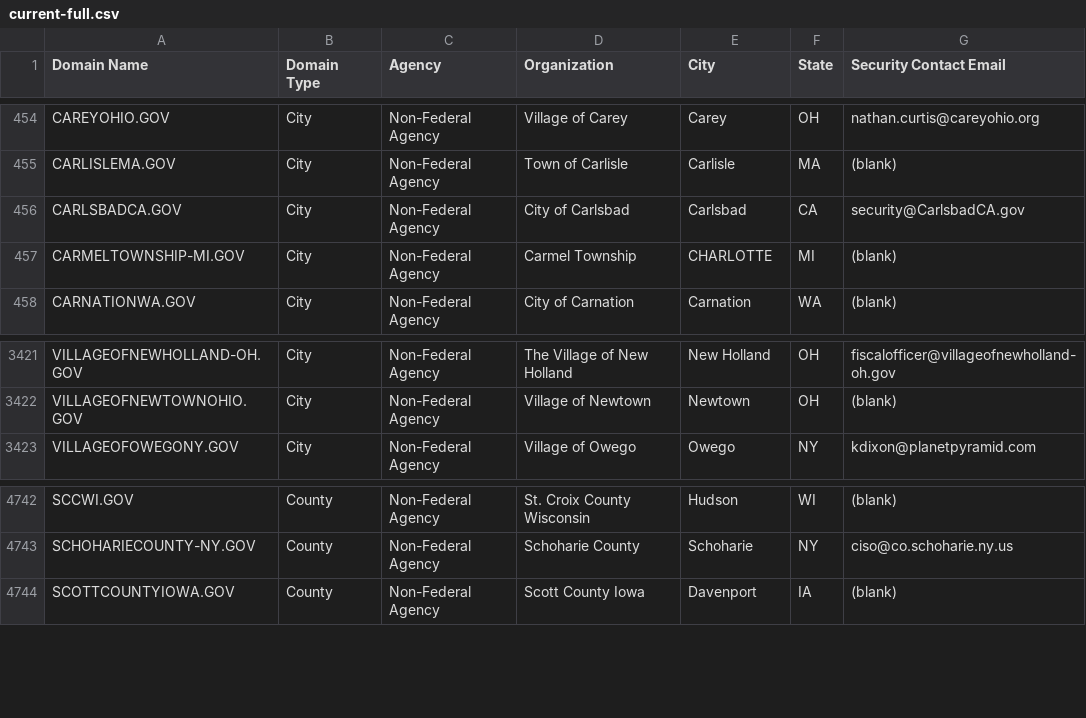
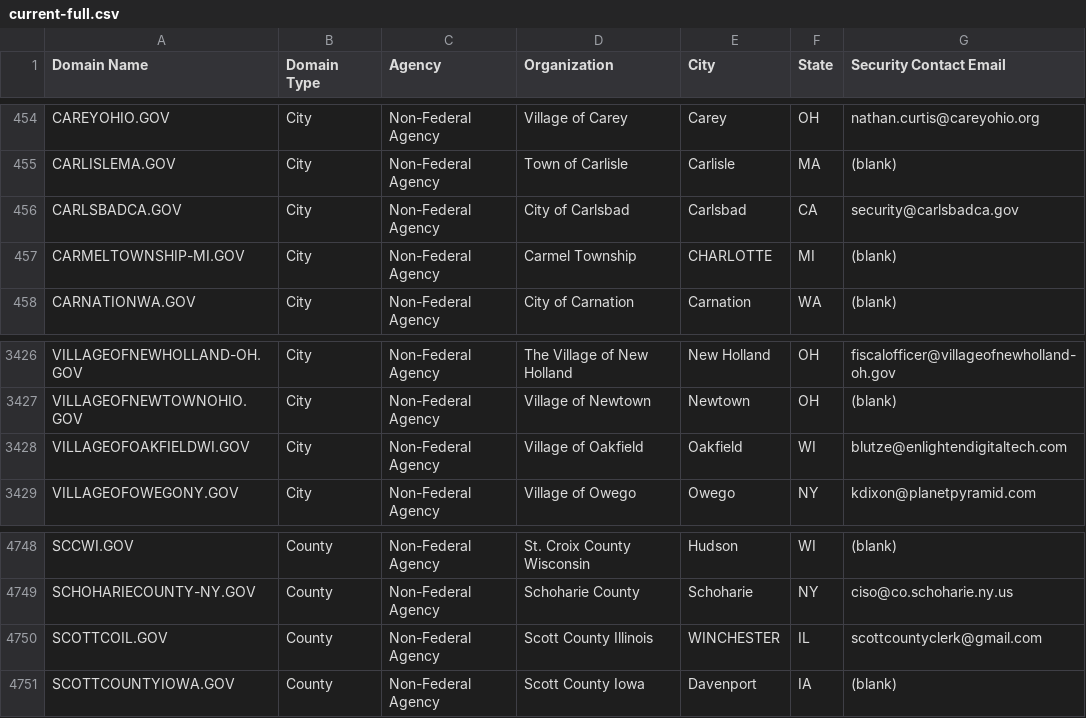
Before and after one commit to cisagov/dotgov-data, a CSV file: current-full.csv, drawn as a sheet; only a part is shown, gaps mark what is left out; the diff covers the shown part only.

```diff
--- a/current-full.csv
+++ b/current-full.csv
@@ -455,3 +455,3 @@ CAREYOHIO.GOV,City,Non-Federal Agency,Village of Carey ,Carey,OH,nathan.curtis@c
 CARLISLEMA.GOV,City,Non-Federal Agency,Town of Carlisle,Carlisle,MA,(blank)
-CARLSBADCA.GOV,City,Non-Federal Agency,City of Carlsbad,Carlsbad,CA,security@CarlsbadCA.gov
+CARLSBADCA.GOV,City,Non-Federal Agency,City of Carlsbad,Carlsbad,CA,security@carlsbadca.gov
 CARMELTOWNSHIP-MI.GOV,City,Non-Federal Agency,Carmel Township,CHARLOTTE,MI,(blank)
@@ -3422,2 +3427,3 @@ VILLAGEOFNEWHOLLAND-OH.GOV,City,Non-Federal Agency,The Village of New Holland,Ne
 VILLAGEOFNEWTOWNOHIO.GOV,City,Non-Federal Agency,Village of Newtown,Newtown,OH,(blank)
+VILLAGEOFOAKFIELDWI.GOV,City,Non-Federal Agency,Village of Oakfield,Oakfield,WI,blutze@enlightendigitaltech.com
 VILLAGEOFOWEGONY.GOV,City,Non-Federal Agency,Village of Owego,Owego,NY,kdixon@planetpyramid.com
@@ -4743,2 +4749,3 @@ SCCWI.GOV,County,Non-Federal Agency,St. Croix County Wisconsin,Hudson,WI,(blank)
 SCHOHARIECOUNTY-NY.GOV,County,Non-Federal Agency,Schoharie County,Schoharie,NY,ciso@co.schoharie.ny.us
+SCOTTCOIL.GOV,County,Non-Federal Agency,Scott County Illinois,WINCHESTER,IL,scottcountyclerk@gmail.com
 SCOTTCOUNTYIOWA.GOV,County,Non-Federal Agency,Scott County Iowa,Davenport,IA,(blank)
```
Also changed, not shown: 5 added rows elsewhere in this file.
